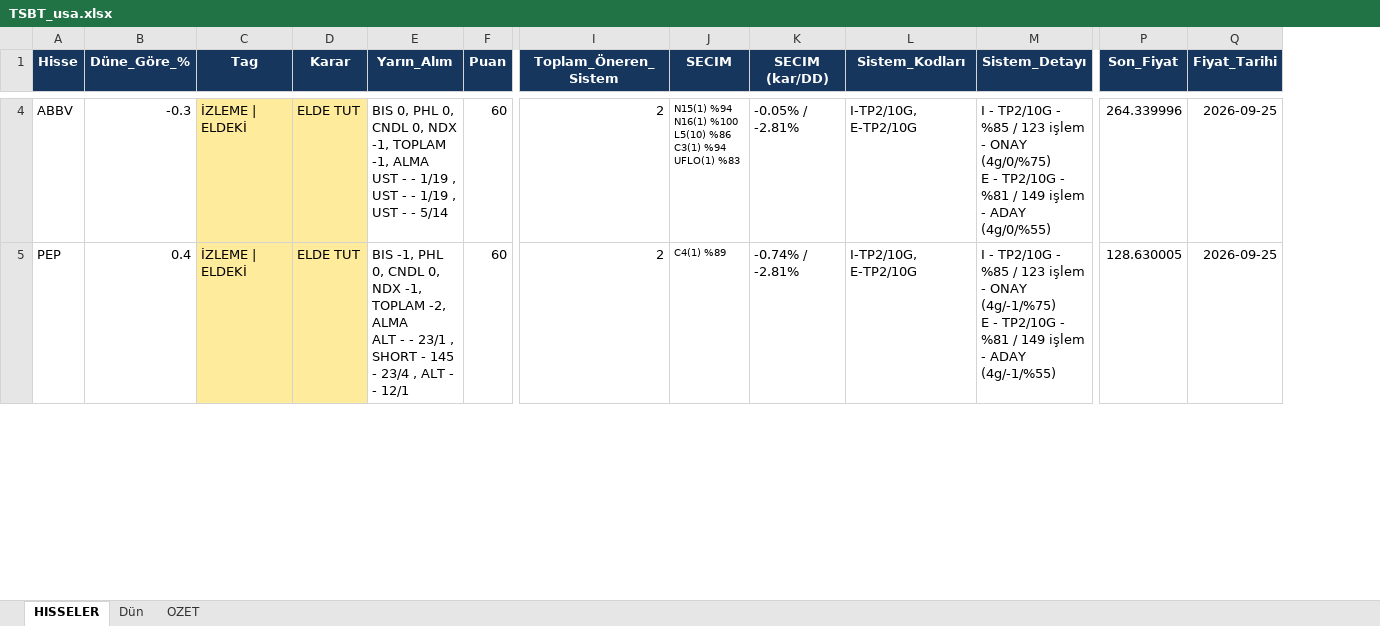
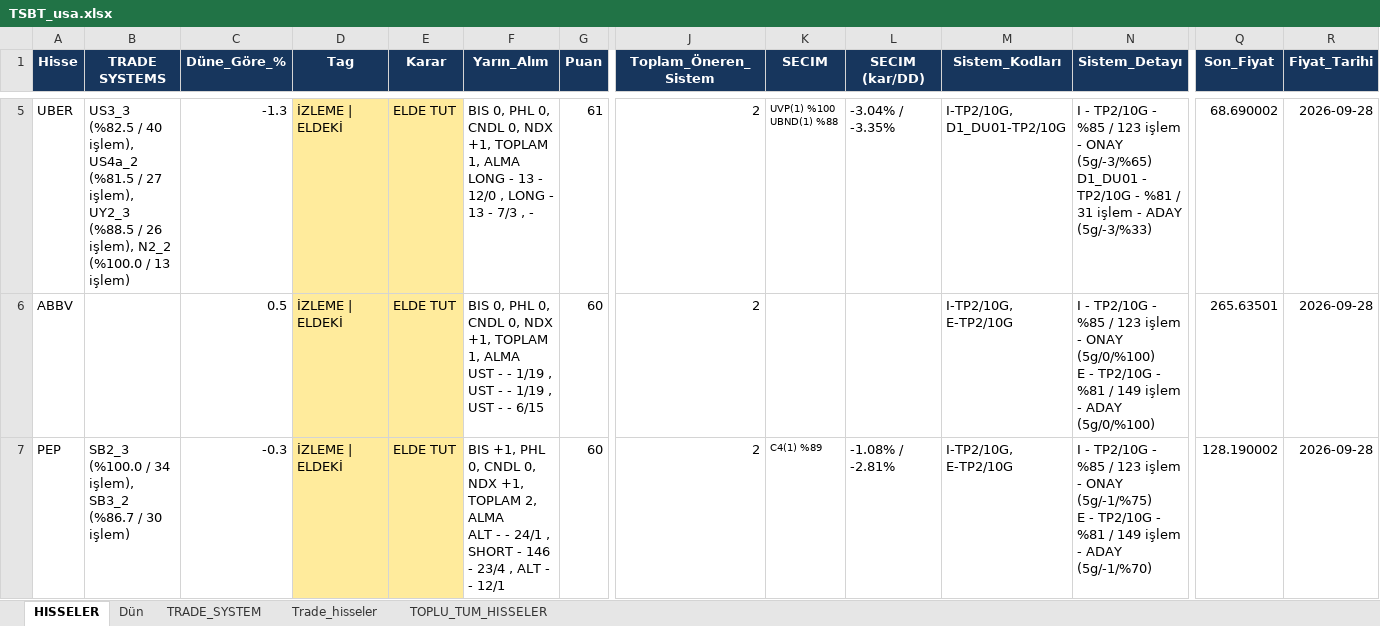
Before and after one commit to serkanche/portfoy, an Excel workbook: TSBT_usa.xlsx, sheet HISSELER, drawn as a sheet; only a part is shown, gaps mark what is left out; values as stored, in another font and other column widths than the file's, no borders; addresses are those after the commit; rows hold the shown columns only; ↵ is a line break in a cell; the diff covers the shown part only; the diff names each change by its address in the sheet, - before the commit and + after, or states it on an @@ line.

```diff
--- a/TSBT_usa.xlsx (sheet HISSELER)
+++ b/TSBT_usa.xlsx (sheet HISSELER)
-sheet tab: OZET
+sheet tab: TRADE_SYSTEM
+sheet tab: Trade_hisseler
+sheet tab: TOPLU_TUM_HISSELER
+column B (TRADE SYSTEMS), row 7: SB2_3 (%100.0 / 34 işlem), SB3_2 (%86.7 / 30 işlem)
+row 5: UBER | US3_3 (%82.5 / 40 işlem), US4a_2 (%81.5 / 27 işlem), UY2_3 (%88.5 / 26 işlem), N2_2 (%100.0 / 13 işlem) | -1.3 | İZLEME | ELDEKİ | ELDE TUT | BIS 0, PHL 0, CNDL 0, NDX +1, TOPLAM 1, ALMA ↵ LONG - 13 - 12/0 , LONG - 13 - 7/3 , - | 61 | 2 | UVP(1) %100 ↵ UBND(1) %88 | -3.04% / -3.35% | I-TP2/10G, D1_DU01-TP2/10G | I - TP2/10G - %85 / 123 işlem - ONAY (5g/-3/%65) ↵ D1_DU01 - TP2/10G - %81 / 31 işlem - ADAY (5g/-3/%33) | 68.690002 | 2026-09-28
-C6 (Düne_Göre_%): -0.3
+C6 (Düne_Göre_%): 0.5
-F6 (Yarın_Alım): …0, NDX -1, TOPLAM -1, ALMA ↵ UST - - 1/19 , UST - - 1/19 , UST - - 5/14
+F6 (Yarın_Alım): …0, NDX +1, TOPLAM 1, ALMA ↵ UST - - 1/19 , UST - - 1/19 , UST - - 6/15
-K6 (SECIM): N15(1) %94 ↵ N16(1) %100 ↵ L5(10) %86 ↵ C3(1) %94 ↵ UFLO(1) %83
+K6 (SECIM): (empty)
-L6 (SECIM (kar/DD)): -0.05% / -2.81%
+L6 (SECIM (kar/DD)): (empty)
-N6 (Sistem_Detayı): …- ONAY (4g/0/%75) ↵ E - TP2/10G - %81 / 149 işlem - ADAY (4g/0/%55)
+N6 (Sistem_Detayı): …- ONAY (5g/0/%100) ↵ E - TP2/10G - %81 / 149 işlem - ADAY (5g/0/%100)
-Q6 (Son_Fiyat): 264.339996
+Q6 (Son_Fiyat): 265.63501
-R6:R7 (Fiyat_Tarihi): 2026-09-25
+R6:R7 (Fiyat_Tarihi): 2026-09-28
-C7 (Düne_Göre_%): 0.4
+C7 (Düne_Göre_%): -0.3
-F7 (Yarın_Alım): BIS -1, PHL 0, CNDL 0, NDX -1, TOPLAM -2, ALMA ↵ ALT - - 23/1 , SHORT - 145 - 23/4…
+F7 (Yarın_Alım): BIS +1, PHL 0, CNDL 0, NDX +1, TOPLAM 2, ALMA ↵ ALT - - 24/1 , SHORT - 146 - 23/4…
-L7 (SECIM (kar/DD)): -0.74% / -2.81%
+L7 (SECIM (kar/DD)): -1.08% / -2.81%
-N7 (Sistem_Detayı): …- ONAY (4g/-1/%75) ↵ E - TP2/10G - %81 / 149 işlem - ADAY (4g/-1/%55)
+N7 (Sistem_Detayı): …- ONAY (5g/-1/%75) ↵ E - TP2/10G - %81 / 149 işlem - ADAY (5g/-1/%70)
-Q7 (Son_Fiyat): 128.630005
+Q7 (Son_Fiyat): 128.190002
```
Also changed, not shown: 7 added rows, 10 removed rows, 91 edited cells and cell formats elsewhere in this sheet, sheet TRADE_SYSTEM, sheet Dün.
